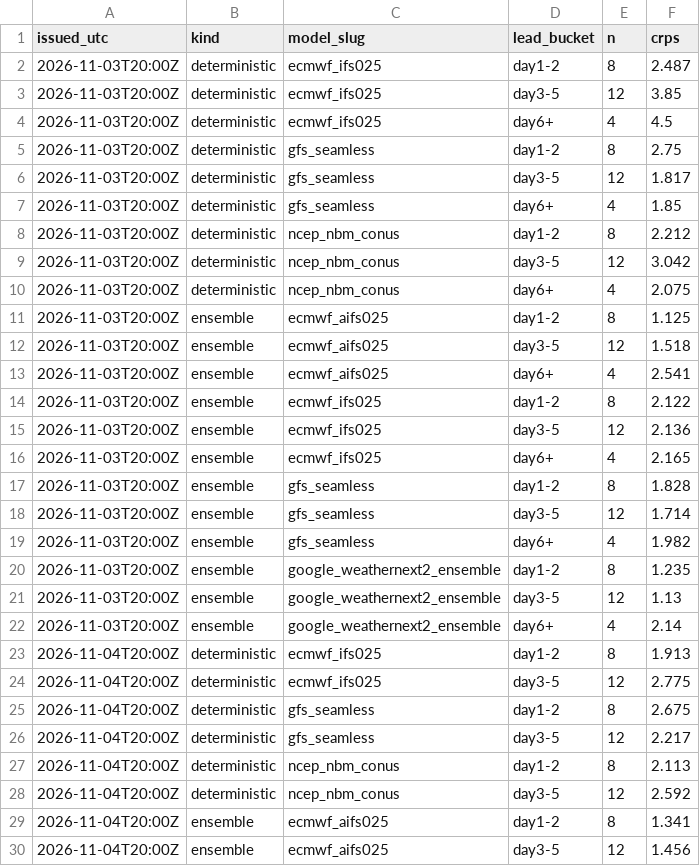
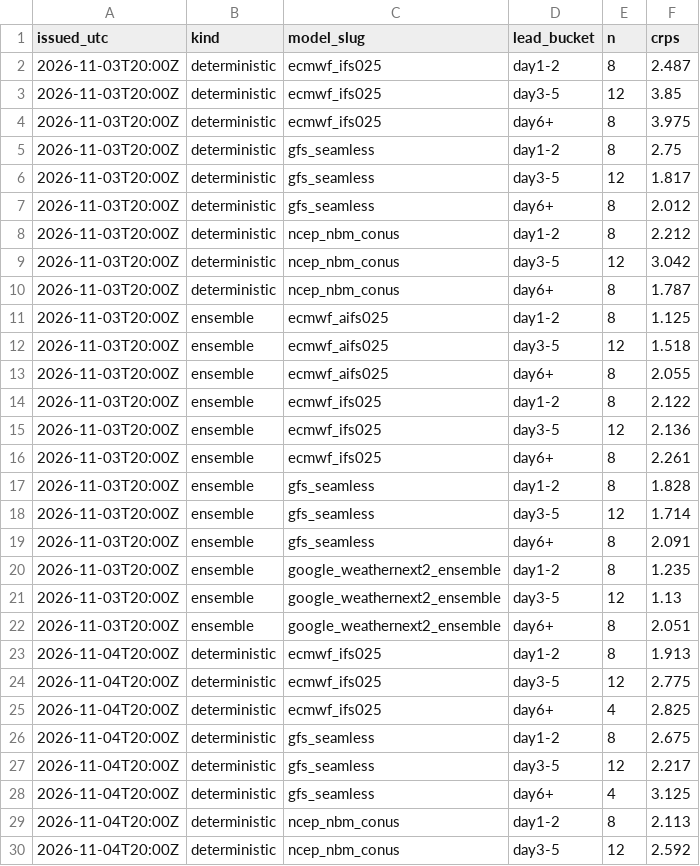
Before and after one commit to justingehrts/model-viewer, a CSV file: scores/KCMH_temperature.csv, drawn as a sheet; only a part is shown; the shorter side is filled out with more unchanged rows; the diff covers the shown part only.

```diff
--- a/scores/KCMH_temperature.csv
+++ b/scores/KCMH_temperature.csv
@@ -3,25 +3,27 @@ issued_utc,kind,model_slug,lead_bucket,n,crps
 2026-11-03T20:00Z,deterministic,ecmwf_ifs025,day3-5,12,3.85
-2026-11-03T20:00Z,deterministic,ecmwf_ifs025,day6+,4,4.5
+2026-11-03T20:00Z,deterministic,ecmwf_ifs025,day6+,8,3.975
 2026-11-03T20:00Z,deterministic,gfs_seamless,day1-2,8,2.75
 2026-11-03T20:00Z,deterministic,gfs_seamless,day3-5,12,1.817
-2026-11-03T20:00Z,deterministic,gfs_seamless,day6+,4,1.85
+2026-11-03T20:00Z,deterministic,gfs_seamless,day6+,8,2.012
 2026-11-03T20:00Z,deterministic,ncep_nbm_conus,day1-2,8,2.212
 2026-11-03T20:00Z,deterministic,ncep_nbm_conus,day3-5,12,3.042
-2026-11-03T20:00Z,deterministic,ncep_nbm_conus,day6+,4,2.075
+2026-11-03T20:00Z,deterministic,ncep_nbm_conus,day6+,8,1.787
 2026-11-03T20:00Z,ensemble,ecmwf_aifs025,day1-2,8,1.125
 2026-11-03T20:00Z,ensemble,ecmwf_aifs025,day3-5,12,1.518
-2026-11-03T20:00Z,ensemble,ecmwf_aifs025,day6+,4,2.541
+2026-11-03T20:00Z,ensemble,ecmwf_aifs025,day6+,8,2.055
 2026-11-03T20:00Z,ensemble,ecmwf_ifs025,day1-2,8,2.122
 2026-11-03T20:00Z,ensemble,ecmwf_ifs025,day3-5,12,2.136
-2026-11-03T20:00Z,ensemble,ecmwf_ifs025,day6+,4,2.165
+2026-11-03T20:00Z,ensemble,ecmwf_ifs025,day6+,8,2.261
 2026-11-03T20:00Z,ensemble,gfs_seamless,day1-2,8,1.828
 2026-11-03T20:00Z,ensemble,gfs_seamless,day3-5,12,1.714
-2026-11-03T20:00Z,ensemble,gfs_seamless,day6+,4,1.982
+2026-11-03T20:00Z,ensemble,gfs_seamless,day6+,8,2.091
 2026-11-03T20:00Z,ensemble,google_weathernext2_ensemble,day1-2,8,1.235
 2026-11-03T20:00Z,ensemble,google_weathernext2_ensemble,day3-5,12,1.13
-2026-11-03T20:00Z,ensemble,google_weathernext2_ensemble,day6+,4,2.14
+2026-11-03T20:00Z,ensemble,google_weathernext2_ensemble,day6+,8,2.051
 2026-11-04T20:00Z,deterministic,ecmwf_ifs025,day1-2,8,1.913
 2026-11-04T20:00Z,deterministic,ecmwf_ifs025,day3-5,12,2.775
+2026-11-04T20:00Z,deterministic,ecmwf_ifs025,day6+,4,2.825
 2026-11-04T20:00Z,deterministic,gfs_seamless,day1-2,8,2.675
 2026-11-04T20:00Z,deterministic,gfs_seamless,day3-5,12,2.217
+2026-11-04T20:00Z,deterministic,gfs_seamless,day6+,4,3.125
 2026-11-04T20:00Z,deterministic,ncep_nbm_conus,day1-2,8,2.113
```
Also changed, not shown: 19 added rows and 56 edited cells elsewhere in this file, observations/KCMH.csv, 2 other files.
